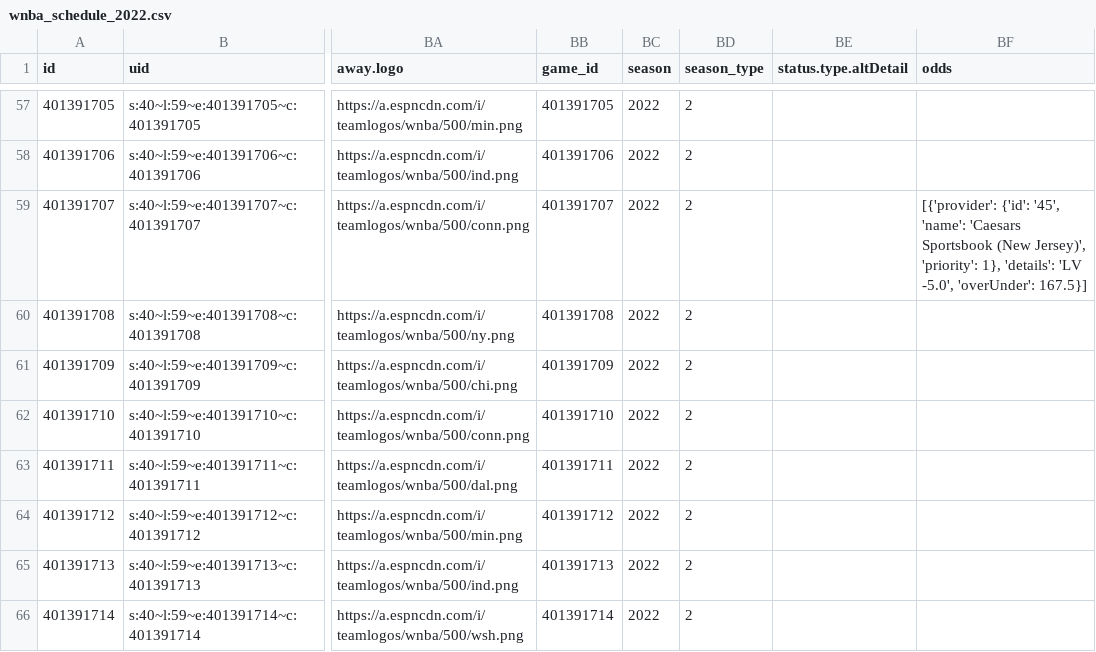
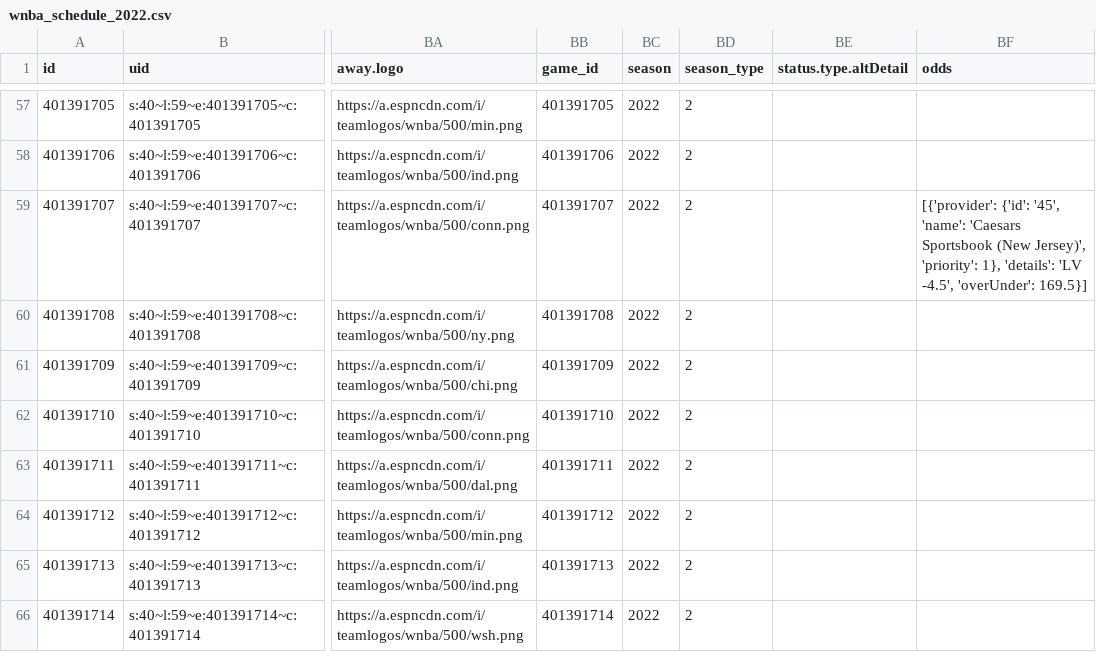
Before and after one commit to sportsdataverse/wehoop-data, a CSV file: wnba/schedules/csv/wnba_schedule_2022.csv, drawn as a sheet; only a part is shown, gaps mark what is left out; the diff names each change by its address in the sheet, - before the commit and + after, or states it on an @@ line.

Commit message:
WNBA and WBB Play-by-Play and Schedules update

```diff
--- a/wnba/schedules/csv/wnba_schedule_2022.csv
+++ b/wnba/schedules/csv/wnba_schedule_2022.csv
-BF59 (odds): …'details': 'LV -5.0', 'overUnder': 167.5}]
+BF59 (odds): …'details': 'LV -4.5', 'overUnder': 169.5}]
```
Also changed, not shown: 3 other files.
